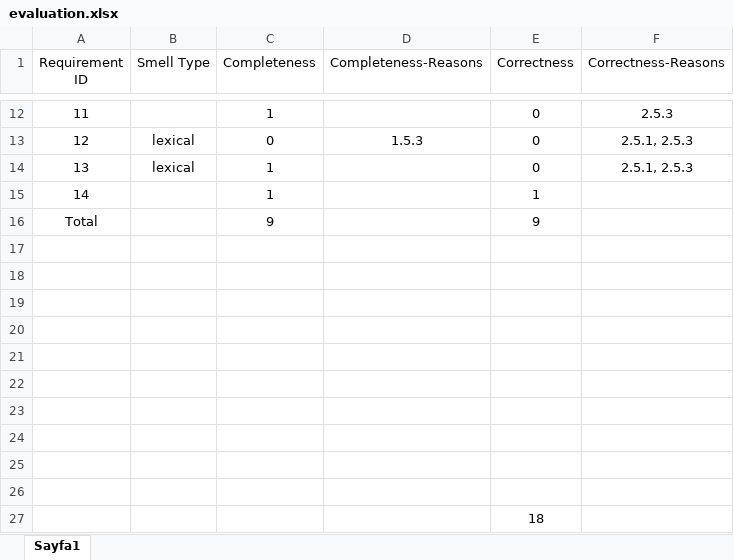
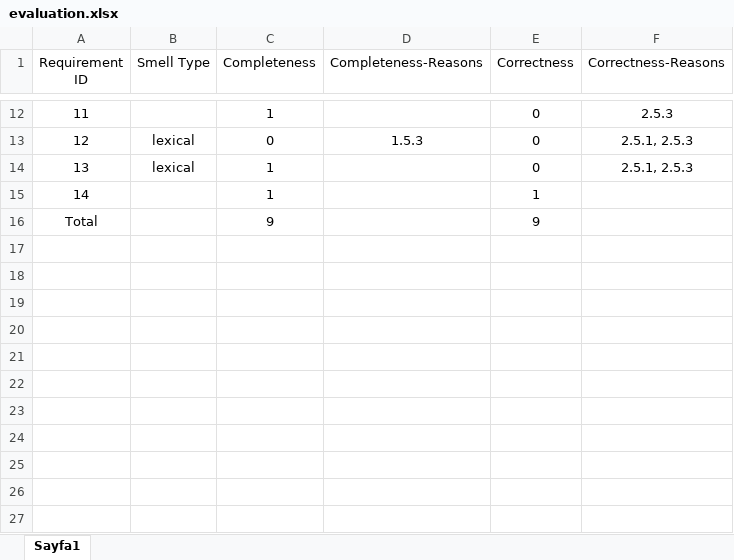
Before and after one commit to ogzgbkn/model-generation, an Excel workbook: evaluations/GPT/2025-03-31_103806/snake/only_lexical_smells_01/evaluation.xlsx, sheet Sayfa1, drawn as a sheet; only a part is shown, gaps mark what is left out; values as stored, in another font and other column widths than the file's, no borders; charts and pictures not drawn; the diff names each change by its address in the sheet, - before the commit and + after, or states it on an @@ line.

Commit message:
Game snake evaluation CSV files added. Evaluation analysis skeleton code added.

```diff
--- a/evaluations/GPT/2025-03-31_103806/snake/only_lexical_smells_01/evaluation.xlsx (sheet Sayfa1)
+++ b/evaluations/GPT/2025-03-31_103806/snake/only_lexical_smells_01/evaluation.xlsx (sheet Sayfa1)
-row 17: (empty)
-row 18: (empty)
-row 19: (empty)
-row 20: (empty)
-row 21: (empty)
-row 22: (empty)
-row 23: (empty)
-row 24: (empty)
-row 25: (empty)
-row 26: (empty)
-row 27:  |  |  |  | 18
```
Also changed, not shown: evaluations/GPT/2025-03-31_103806/snake/all_smells_01/evaluation.xlsx, evaluations/GPT/2025-03-31_103806/snake/only_semantic_smells_01/evaluation.xlsx, 17 other files.
